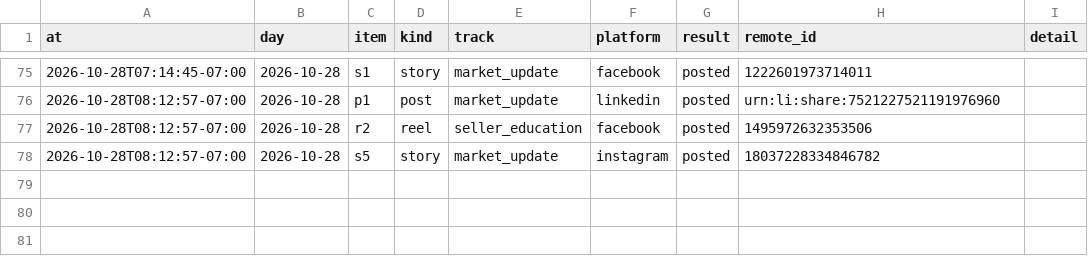
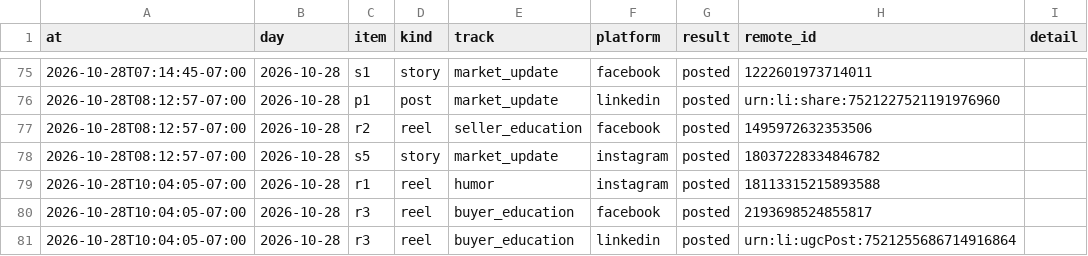
Before and after one commit to memorialdinh/memo-social-bot, a CSV file: data/publish_log.csv, drawn as a sheet; only a part is shown, gaps mark what is left out.

Commit message:
bot: published

```diff
--- a/data/publish_log.csv
+++ b/data/publish_log.csv
@@ -78 +78,4 @@ at,day,item,kind,track,platform,result,remote_id,detail
 2026-10-28T08:12:57-07:00,2026-10-28,s5,story,market_update,instagram,posted,18037228334846782,
+2026-10-28T10:04:05-07:00,2026-10-28,r1,reel,humor,instagram,posted,18113315215893588,
+2026-10-28T10:04:05-07:00,2026-10-28,r3,reel,buyer_education,facebook,posted,2193698524855817,
+2026-10-28T10:04:05-07:00,2026-10-28,r3,reel,buyer_education,linkedin,posted,urn:li:ugcPost:7521255686714916864,
```
Also changed, not shown: 2 other files.
